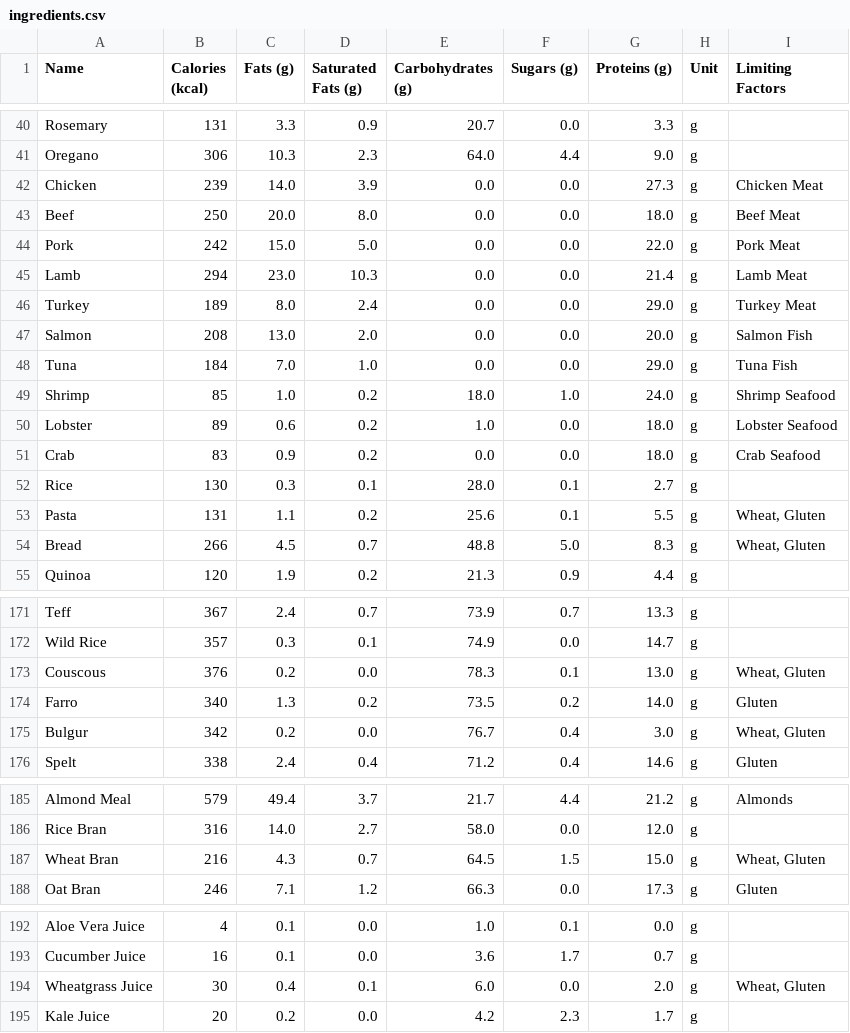
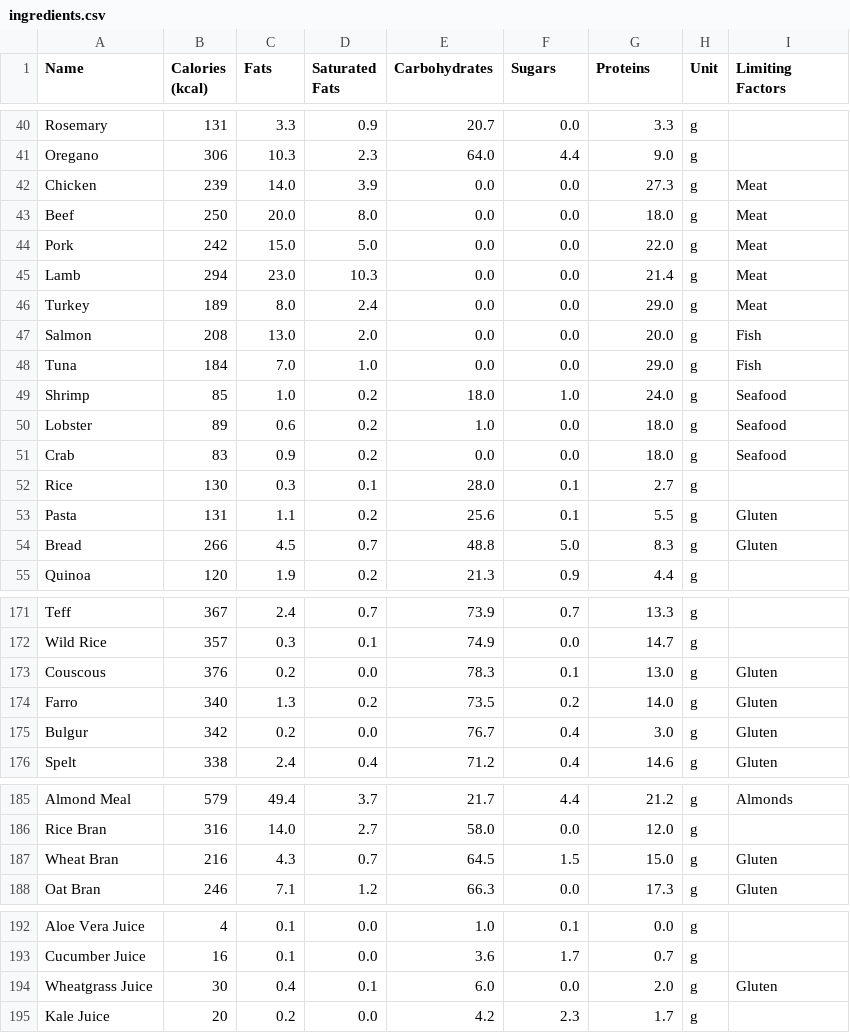
Before and after one commit to markoc98/tim2-backend, a CSV file: src/main/resources/data/ingredients.csv, drawn as a sheet; only a part is shown, gaps mark what is left out; the diff names each change by its address in the sheet, - before the commit and + after, or states it on an @@ line.

```diff
--- a/src/main/resources/data/ingredients.csv
+++ b/src/main/resources/data/ingredients.csv
-C1: Fats (g)
+C1: Fats
-D1: Saturated Fats (g)
+D1: Saturated Fats
-E1: Carbohydrates (g)
+E1: Carbohydrates
-F1: Sugars (g)
+F1: Sugars
-G1: Proteins (g)
+G1: Proteins
-I42 (Limiting Factors): Chicken Meat
+I42 (Limiting Factors): Meat
-I43 (Limiting Factors): Beef Meat
+I43 (Limiting Factors): Meat
-I44 (Limiting Factors): Pork Meat
+I44 (Limiting Factors): Meat
-I45 (Limiting Factors): Lamb Meat
+I45 (Limiting Factors): Meat
-I46 (Limiting Factors): Turkey Meat
+I46 (Limiting Factors): Meat
-I47 (Limiting Factors): Salmon Fish
+I47 (Limiting Factors): Fish
-I48 (Limiting Factors): Tuna Fish
+I48 (Limiting Factors): Fish
-I49 (Limiting Factors): Shrimp Seafood
+I49 (Limiting Factors): Seafood
-I50 (Limiting Factors): Lobster Seafood
+I50 (Limiting Factors): Seafood
-I51 (Limiting Factors): Crab Seafood
+I51 (Limiting Factors): Seafood
-I53:I54 (Limiting Factors): Wheat, Gluten
+I53:I54 (Limiting Factors): Gluten
-I173 (Limiting Factors): Wheat, Gluten
+I173 (Limiting Factors): Gluten
-I175 (Limiting Factors): Wheat, Gluten
+I175 (Limiting Factors): Gluten
-I187 (Limiting Factors): Wheat, Gluten
+I187 (Limiting Factors): Gluten
-I194 (Limiting Factors): Wheat, Gluten
+I194 (Limiting Factors): Gluten
```
Also changed, not shown: 4 other files.
